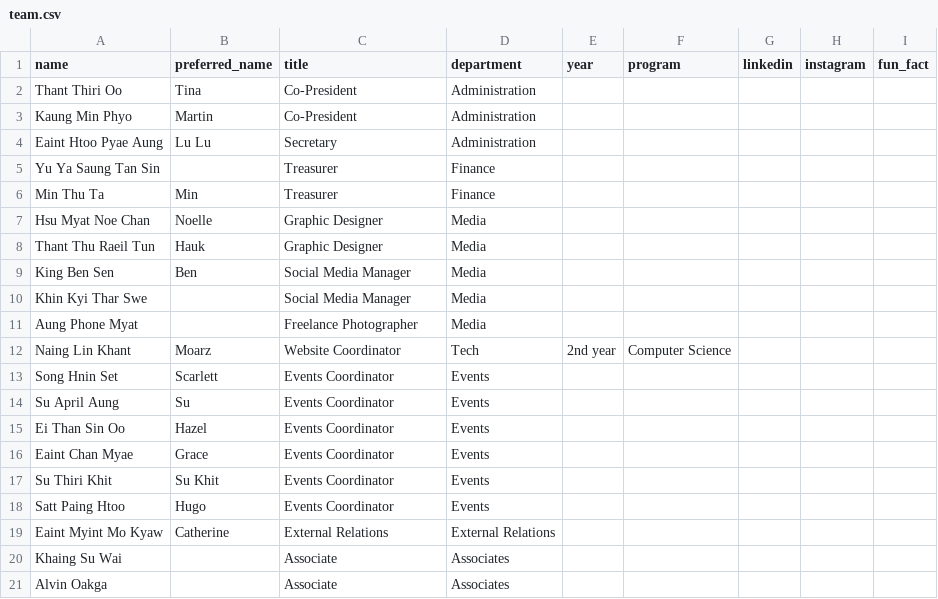
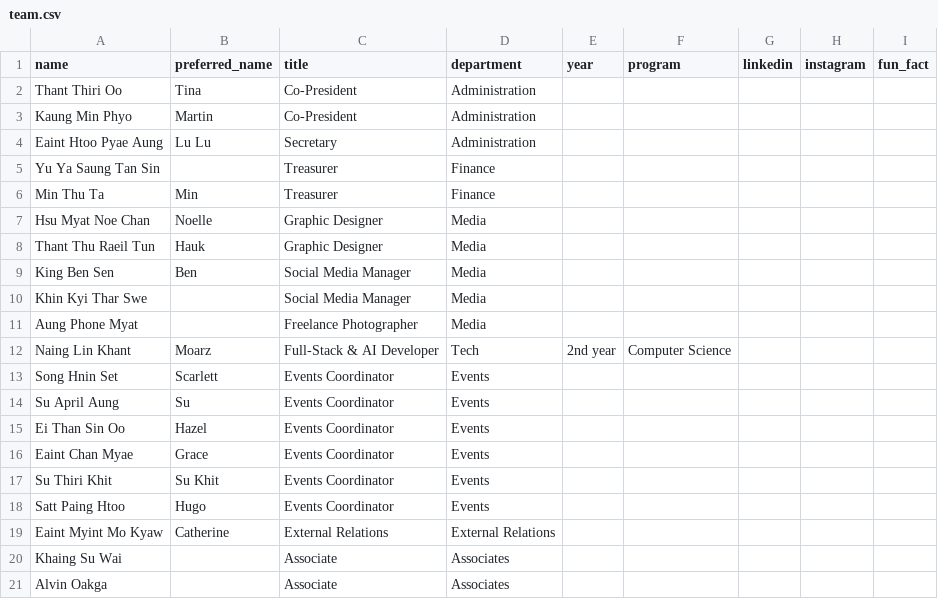
Before and after one commit to moarznainglinkhant-cloud/MCC-Website, a CSV file: data/team.csv, drawn as a sheet.

Commit message:
Update Moarz's title

```diff
--- a/data/team.csv
+++ b/data/team.csv
@@ -11,3 +11,3 @@ Khin Kyi Thar Swe,,Social Media Manager,Media,,,,,
 Aung Phone Myat,,Freelance Photographer,Media,,,,,
-Naing Lin Khant,Moarz,Website Coordinator,Tech,2nd year,Computer Science,,,
+Naing Lin Khant,Moarz,Full-Stack & AI Developer,Tech,2nd year,Computer Science,,,
 Song Hnin Set,Scarlett,Events Coordinator,Events,,,,,
```
